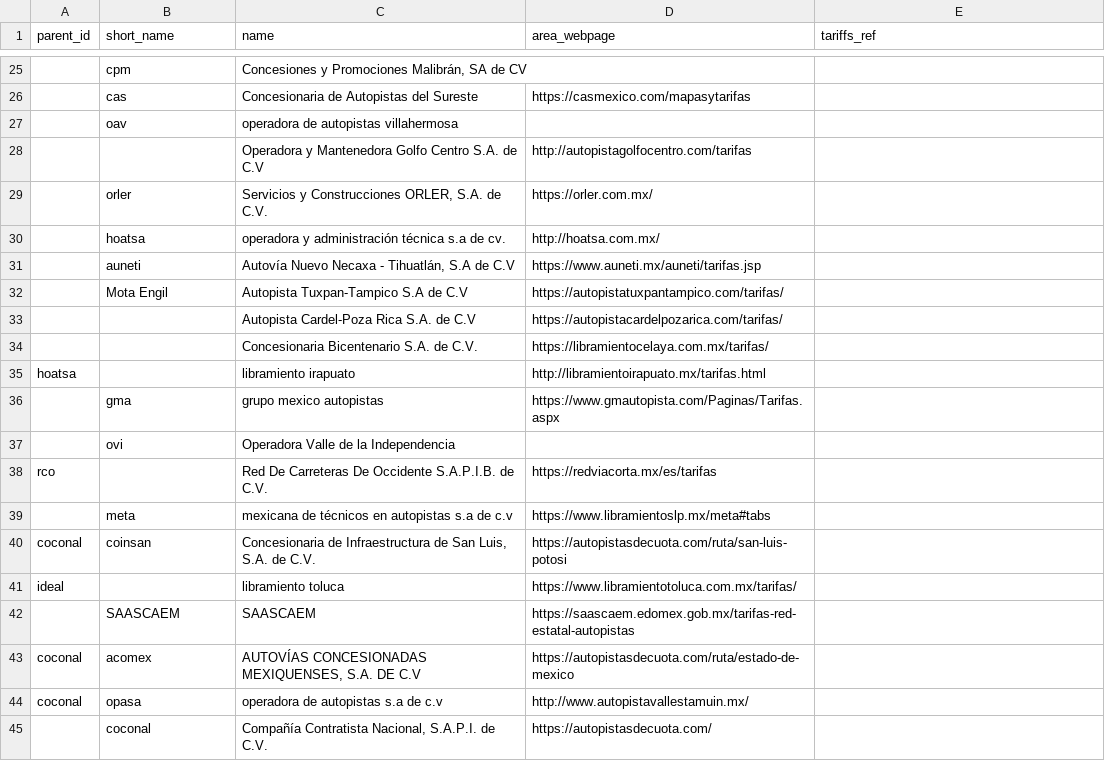
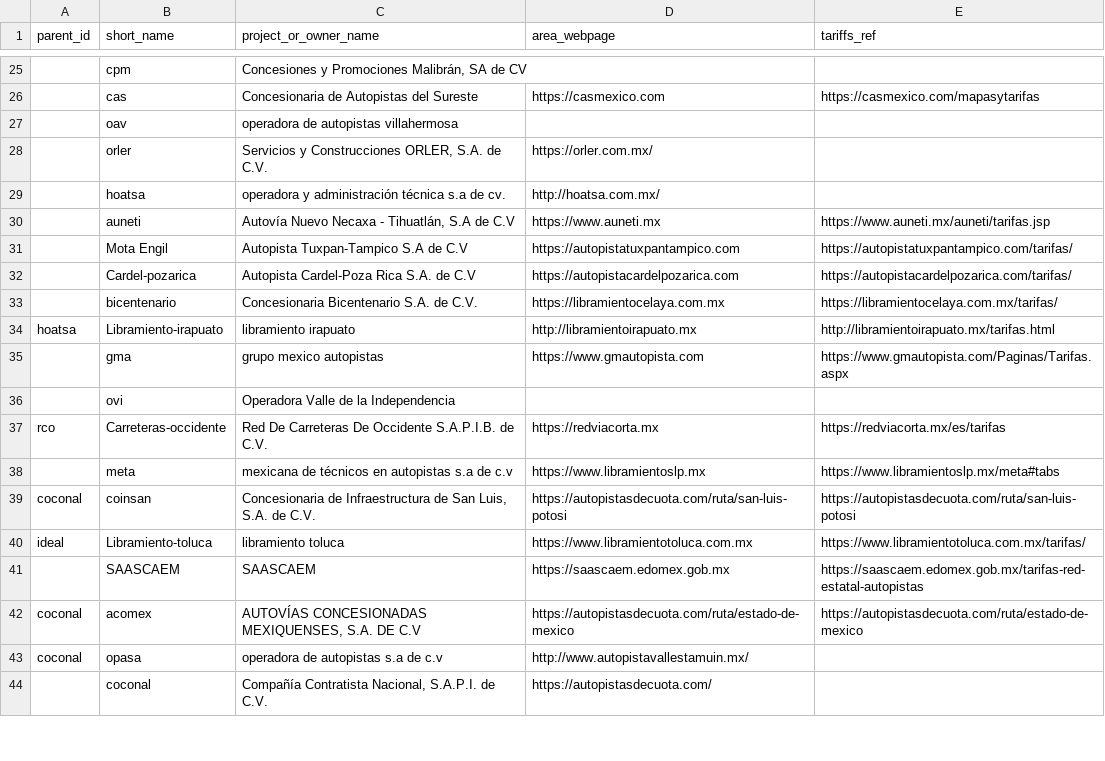
Before and after one commit to elaeon/tollbooth_etc_mx, a CSV file: area_operators_mx.csv, drawn as a sheet; only a part is shown, gaps mark what is left out; removed rows and columns are numbered as before the commit, all else as after; the diff covers the shown part only; the diff names each change by its address in the sheet, - before the commit and + after, or states it on an @@ line.

```diff
--- a/area_operators_mx.csv
+++ b/area_operators_mx.csv
-C1: name
+C1: project_or_owner_name
-D26 (area_webpage): https://casmexico.com/mapasytarifas
+D26 (area_webpage): https://casmexico.com
-E26 (tariffs_ref): (empty)
+E26 (tariffs_ref): https://casmexico.com/mapasytarifas
-row 28:  |  | Operadora y Mantenedora Golfo Centro S.A. de C.V | http://autopistagolfocentro.com/tarifas
-D30 (area_webpage): https://www.auneti.mx/auneti/tarifas.jsp
+D30 (area_webpage): https://www.auneti.mx
-E30 (tariffs_ref): (empty)
+E30 (tariffs_ref): https://www.auneti.mx/auneti/tarifas.jsp
-D31 (area_webpage): https://autopistatuxpantampico.com/tarifas/
+D31 (area_webpage): https://autopistatuxpantampico.com
-E31 (tariffs_ref): (empty)
+E31 (tariffs_ref): https://autopistatuxpantampico.com/tarifas/
-B32 (short_name): (empty)
+B32 (short_name): Cardel-pozarica
-D32 (area_webpage): https://autopistacardelpozarica.com/tarifas/
+D32 (area_webpage): https://autopistacardelpozarica.com
-E32 (tariffs_ref): (empty)
+E32 (tariffs_ref): https://autopistacardelpozarica.com/tarifas/
-B33 (short_name): (empty)
+B33 (short_name): bicentenario
-D33 (area_webpage): https://libramientocelaya.com.mx/tarifas/
+D33 (area_webpage): https://libramientocelaya.com.mx
-E33 (tariffs_ref): (empty)
+E33 (tariffs_ref): https://libramientocelaya.com.mx/tarifas/
-B34 (short_name): (empty)
+B34 (short_name): Libramiento-irapuato
-D34 (area_webpage): http://libramientoirapuato.mx/tarifas.html
+D34 (area_webpage): http://libramientoirapuato.mx
-E34 (tariffs_ref): (empty)
+E34 (tariffs_ref): http://libramientoirapuato.mx/tarifas.html
-D35 (area_webpage): https://www.gmautopista.com/Paginas/Tarifas.aspx
+D35 (area_webpage): https://www.gmautopista.com
-E35 (tariffs_ref): (empty)
+E35 (tariffs_ref): https://www.gmautopista.com/Paginas/Tarifas.aspx
-B37 (short_name): (empty)
+B37 (short_name): Carreteras-occidente
-D37 (area_webpage): https://redviacorta.mx/es/tarifas
+D37 (area_webpage): https://redviacorta.mx
-E37 (tariffs_ref): (empty)
+E37 (tariffs_ref): https://redviacorta.mx/es/tarifas
-D38 (area_webpage): https://www.libramientoslp.mx/meta#tabs
+D38 (area_webpage): https://www.libramientoslp.mx
-E38 (tariffs_ref): (empty)
+E38 (tariffs_ref): https://www.libramientoslp.mx/meta#tabs
-E39 (tariffs_ref): (empty)
+E39 (tariffs_ref): https://autopistasdecuota.com/ruta/san-luis-potosi
-B40 (short_name): (empty)
+B40 (short_name): Libramiento-toluca
-D40 (area_webpage): https://www.libramientotoluca.com.mx/tarifas/
+D40 (area_webpage): https://www.libramientotoluca.com.mx
-E40 (tariffs_ref): (empty)
+E40 (tariffs_ref): https://www.libramientotoluca.com.mx/tarifas/
-D41 (area_webpage): https://saascaem.edomex.gob.mx/tarifas-red-estatal-autopistas
+D41 (area_webpage): https://saascaem.edomex.gob.mx
-E41 (tariffs_ref): (empty)
+E41 (tariffs_ref): https://saascaem.edomex.gob.mx/tarifas-red-estatal-autopistas
-E42 (tariffs_ref): (empty)
+E42 (tariffs_ref): https://autopistasdecuota.com/ruta/estado-de-mexico
```
Also changed, not shown: 25 added rows and 47 edited cells elsewhere in this file, 1 other file.
